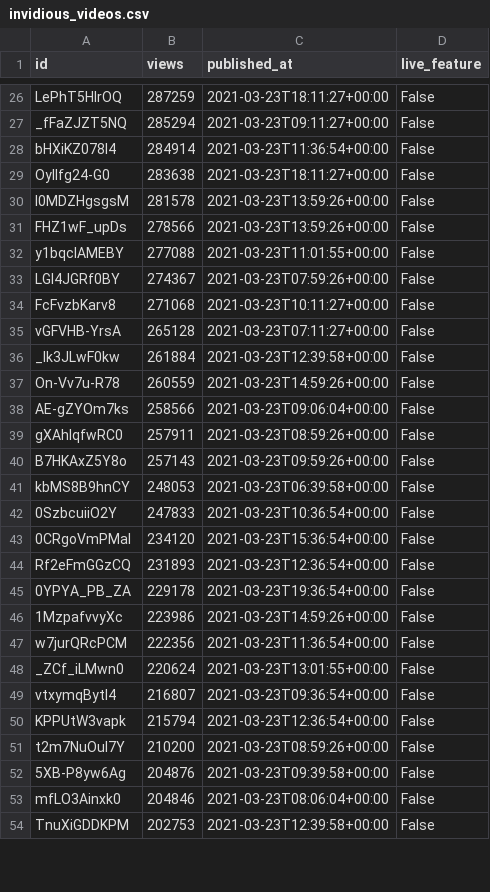
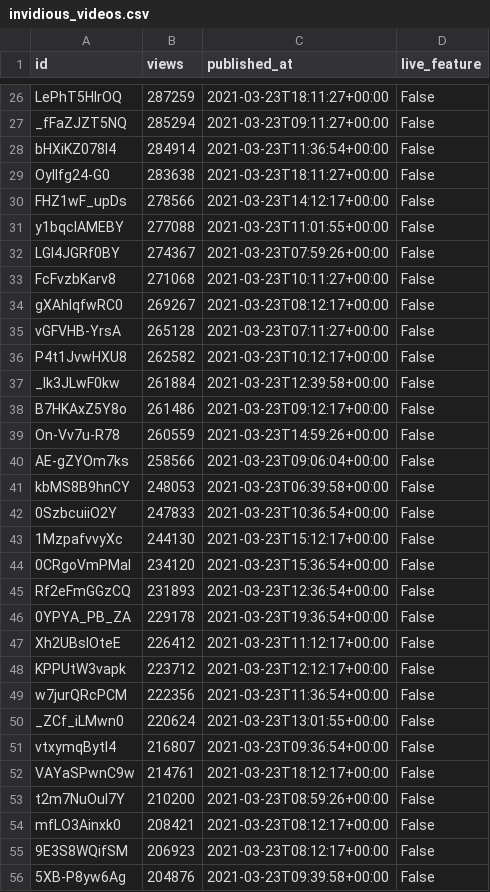
Before and after one commit to cross-internet/api, a CSV file: public/invidious_videos.csv, drawn as a sheet; only a part is shown, gaps mark what is left out; the shorter side is filled out with more unchanged rows; the diff covers the shown part only.

```diff
--- a/public/invidious_videos.csv
+++ b/public/invidious_videos.csv
@@ -29,4 +29,3 @@ bHXiKZ078I4,284914,2021-03-23T11:36:54+00:00,False
 OyIlfg24-G0,283638,2021-03-23T18:11:27+00:00,False
-l0MDZHgsgsM,281578,2021-03-23T13:59:26+00:00,False
-FHZ1wF_upDs,278566,2021-03-23T13:59:26+00:00,False
+FHZ1wF_upDs,278566,2021-03-23T14:12:17+00:00,False
 y1bqclAMEBY,277088,2021-03-23T11:01:55+00:00,False
@@ -34,10 +33,12 @@ LGl4JGRf0BY,274367,2021-03-23T07:59:26+00:00,False
 FcFvzbKarv8,271068,2021-03-23T10:11:27+00:00,False
+gXAhlqfwRC0,269267,2021-03-23T08:12:17+00:00,False
 vGFVHB-YrsA,265128,2021-03-23T07:11:27+00:00,False
+P4t1JvwHXU8,262582,2021-03-23T10:12:17+00:00,False
 _Ik3JLwF0kw,261884,2021-03-23T12:39:58+00:00,False
+B7HKAxZ5Y8o,261486,2021-03-23T09:12:17+00:00,False
 On-Vv7u-R78,260559,2021-03-23T14:59:26+00:00,False
 AE-gZYOm7ks,258566,2021-03-23T09:06:04+00:00,False
-gXAhlqfwRC0,257911,2021-03-23T08:59:26+00:00,False
-B7HKAxZ5Y8o,257143,2021-03-23T09:59:26+00:00,False
 kbMS8B9hnCY,248053,2021-03-23T06:39:58+00:00,False
 0SzbcuiiO2Y,247833,2021-03-23T10:36:54+00:00,False
+1MzpafvvyXc,244130,2021-03-23T15:12:17+00:00,False
 0CRgoVmPMaI,234120,2021-03-23T15:36:54+00:00,False
@@ -45,3 +46,4 @@ Rf2eFmGGzCQ,231893,2021-03-23T12:36:54+00:00,False
 0YPYA_PB_ZA,229178,2021-03-23T19:36:54+00:00,False
-1MzpafvvyXc,223986,2021-03-23T14:59:26+00:00,False
+Xh2UBslOteE,226412,2021-03-23T11:12:17+00:00,False
+KPPUtW3vapk,223712,2021-03-23T12:12:17+00:00,False
 w7jurQRcPCM,222356,2021-03-23T11:36:54+00:00,False
@@ -49,5 +51,6 @@ _ZCf_iLMwn0,220624,2021-03-23T13:01:55+00:00,False
 vtxymqBytl4,216807,2021-03-23T09:36:54+00:00,False
-KPPUtW3vapk,215794,2021-03-23T12:36:54+00:00,False
+VAYaSPwnC9w,214761,2021-03-23T18:12:17+00:00,False
 t2m7NuOuI7Y,210200,2021-03-23T08:59:26+00:00,False
+mfLO3Ainxk0,208421,2021-03-23T08:12:17+00:00,False
+9E3S8WQifSM,206923,2021-03-23T08:12:17+00:00,False
 5XB-P8yw6Ag,204876,2021-03-23T09:39:58+00:00,False
-mfLO3Ainxk0,204846,2021-03-23T08:06:04+00:00,False
```
Also changed, not shown: 6 added rows, 8 removed rows and 8 edited cells elsewhere in this file, 1 other file.
